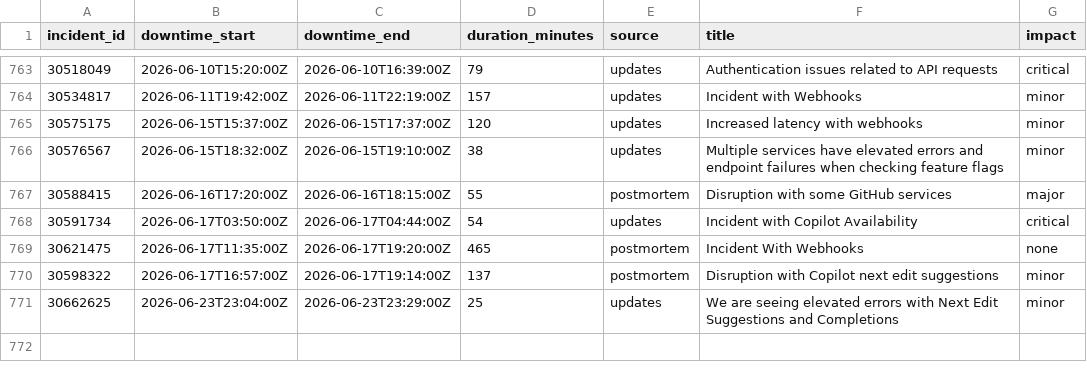
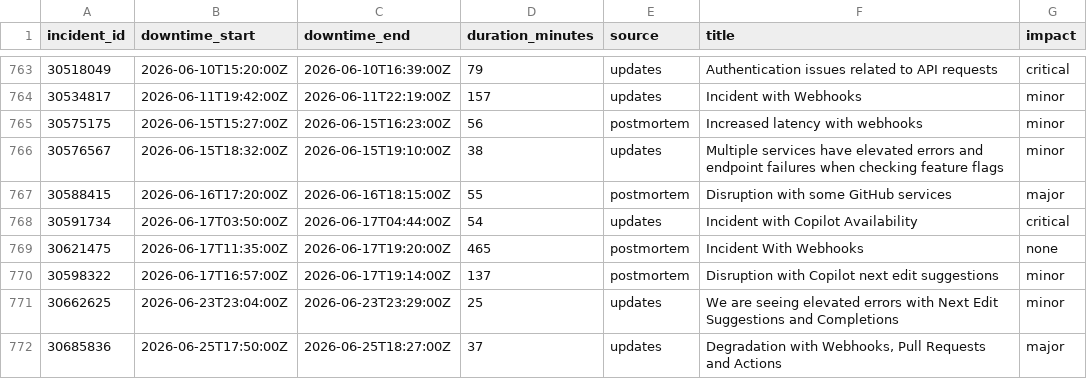
Before and after one commit to paradise-runner/feels-like-github-status, a CSV file: parsed/downtime_windows.csv, drawn as a sheet; only a part is shown, gaps mark what is left out.

```diff
--- a/parsed/downtime_windows.csv
+++ b/parsed/downtime_windows.csv
@@ -764,3 +764,3 @@ incident_id,downtime_start,downtime_end,duration_minutes,source,title,impact
 30534817,2026-06-11T19:42:00Z,2026-06-11T22:19:00Z,157,updates,Incident with Webhooks,minor
-30575175,2026-06-15T15:37:00Z,2026-06-15T17:37:00Z,120,updates,Increased latency with webhooks,minor
+30575175,2026-06-15T15:27:00Z,2026-06-15T16:23:00Z,56,postmortem,Increased latency with webhooks,minor
 30576567,2026-06-15T18:32:00Z,2026-06-15T19:10:00Z,38,updates,Multiple services have elevated errors and endpoint failures when checking feature flags,minor
@@ -771 +771,2 @@ incident_id,downtime_start,downtime_end,duration_minutes,source,title,impact
 30662625,2026-06-23T23:04:00Z,2026-06-23T23:29:00Z,25,updates,We are seeing elevated errors with Next Edit Suggestions and Completions,minor
+30685836,2026-06-25T17:50:00Z,2026-06-25T18:27:00Z,37,updates,"Degradation with Webhooks, Pull Requests and Actions",major
```
Also changed, not shown: parsed/segments.csv, 2 other files.
